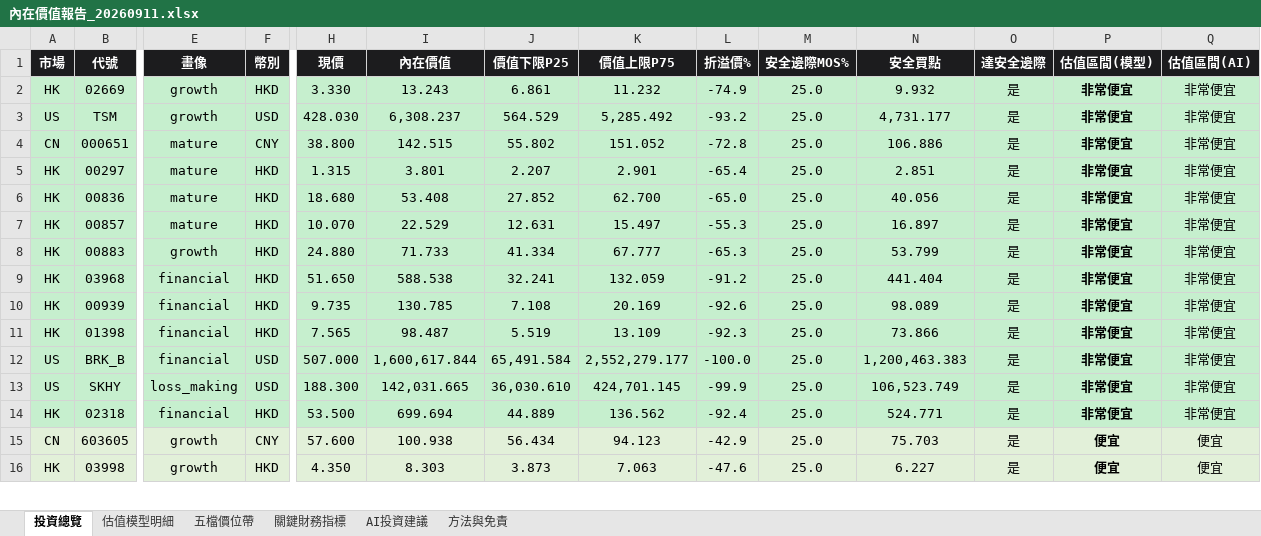
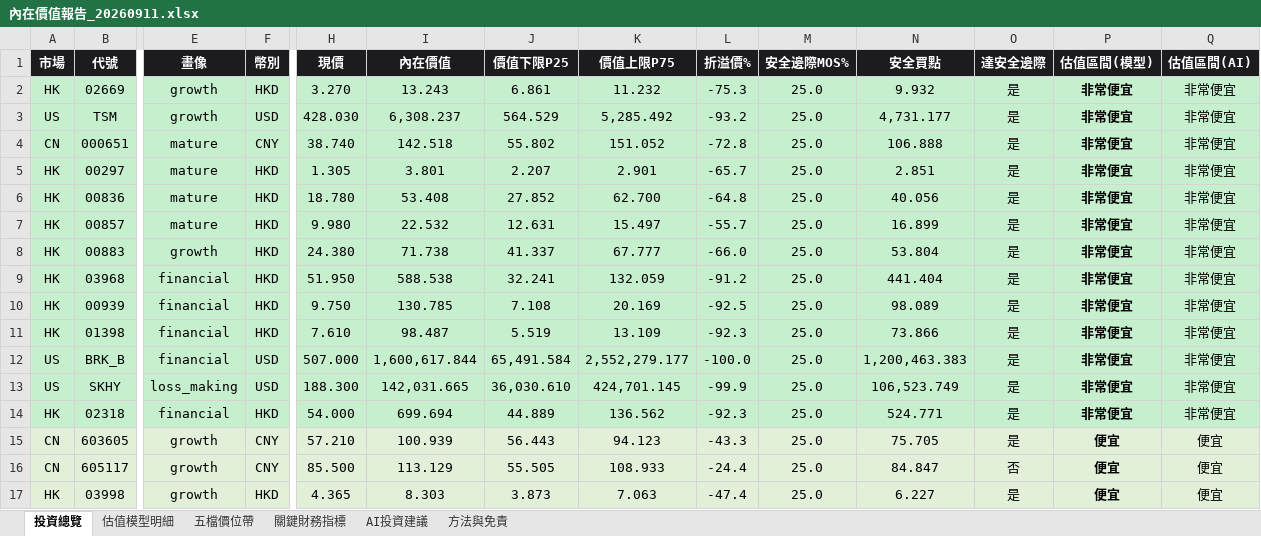
Before and after one commit to wbensonw/AI_stock_intrinsic_value, an Excel workbook: docs/reports/內在價值報告_20260911.xlsx, sheet 投資總覽, drawn as a sheet; only a part is shown, gaps mark what is left out; values as stored, in another font and other column widths than the file's, no borders; conditional formats not drawn; addresses are those after the commit; rows hold the shown columns only; the diff covers the shown part only; the diff names each change by its address in the sheet, - before the commit and + after, or states it on an @@ line.

```diff
--- a/docs/reports/內在價值報告_20260911.xlsx (sheet 投資總覽)
+++ b/docs/reports/內在價值報告_20260911.xlsx (sheet 投資總覽)
-H2 (現價): 3.330
+H2 (現價): 3.270
-L2 (折溢價%): -74.9
+L2 (折溢價%): -75.3
-H4 (現價): 38.800
+H4 (現價): 38.740
-I4 (內在價值): 142.515
+I4 (內在價值): 142.518
-N4 (安全買點): 106.886
+N4 (安全買點): 106.888
-H5 (現價): 1.315
+H5 (現價): 1.305
-L5 (折溢價%): -65.4
+L5 (折溢價%): -65.7
-H6 (現價): 18.680
+H6 (現價): 18.780
-L6 (折溢價%): -65.0
+L6 (折溢價%): -64.8
-H7 (現價): 10.070
+H7 (現價): 9.980
-I7 (內在價值): 22.529
+I7 (內在價值): 22.532
-L7 (折溢價%): -55.3
+L7 (折溢價%): -55.7
-N7 (安全買點): 16.897
+N7 (安全買點): 16.899
-H8 (現價): 24.880
+H8 (現價): 24.380
-I8 (內在價值): 71.733
+I8 (內在價值): 71.738
-J8 (價值下限P25): 41.334
+J8 (價值下限P25): 41.337
-L8 (折溢價%): -65.3
+L8 (折溢價%): -66.0
-N8 (安全買點): 53.799
+N8 (安全買點): 53.804
-H9 (現價): 51.650
+H9 (現價): 51.950
-H10 (現價): 9.735
+H10 (現價): 9.750
-L10 (折溢價%): -92.6
+L10 (折溢價%): -92.5
-H11 (現價): 7.565
+H11 (現價): 7.610
-H14 (現價): 53.500
+H14 (現價): 54.000
-L14 (折溢價%): -92.4
+L14 (折溢價%): -92.3
-H15 (現價): 57.600
+H15 (現價): 57.210
-I15 (內在價值): 100.938
+I15 (內在價值): 100.939
-J15 (價值下限P25): 56.434
+J15 (價值下限P25): 56.443
-L15 (折溢價%): -42.9
+L15 (折溢價%): -43.3
-N15 (安全買點): 75.703
+N15 (安全買點): 75.705
+row 16: CN | 605117 | growth | CNY | 85.500 | 113.129 | 55.505 | 108.933 | -24.4 | 25.0 | 84.847 | 否 | 便宜 | 便宜
-H17 (現價): 4.350
+H17 (現價): 4.365
-L17 (折溢價%): -47.6
+L17 (折溢價%): -47.4
```
Also changed, not shown: 1 removed row and 123 edited cells elsewhere in this sheet, sheet 五檔價位帶, sheet 估值模型明細, sheet AI投資建議.
